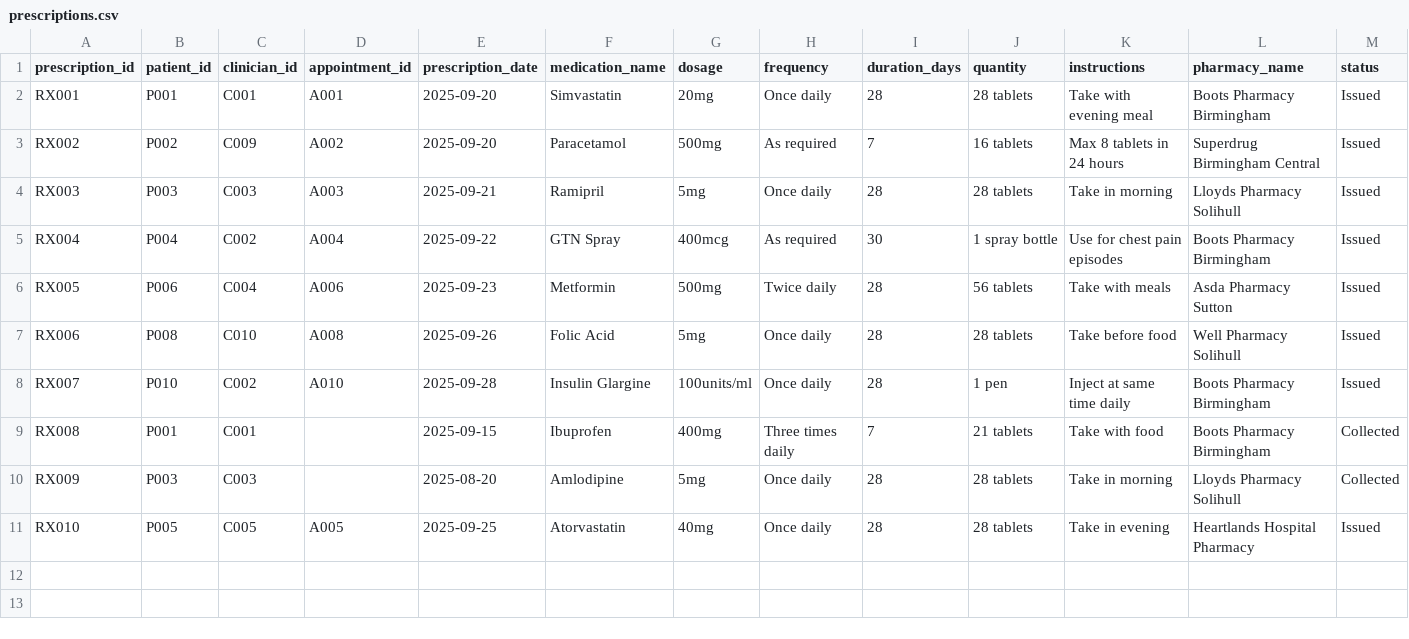
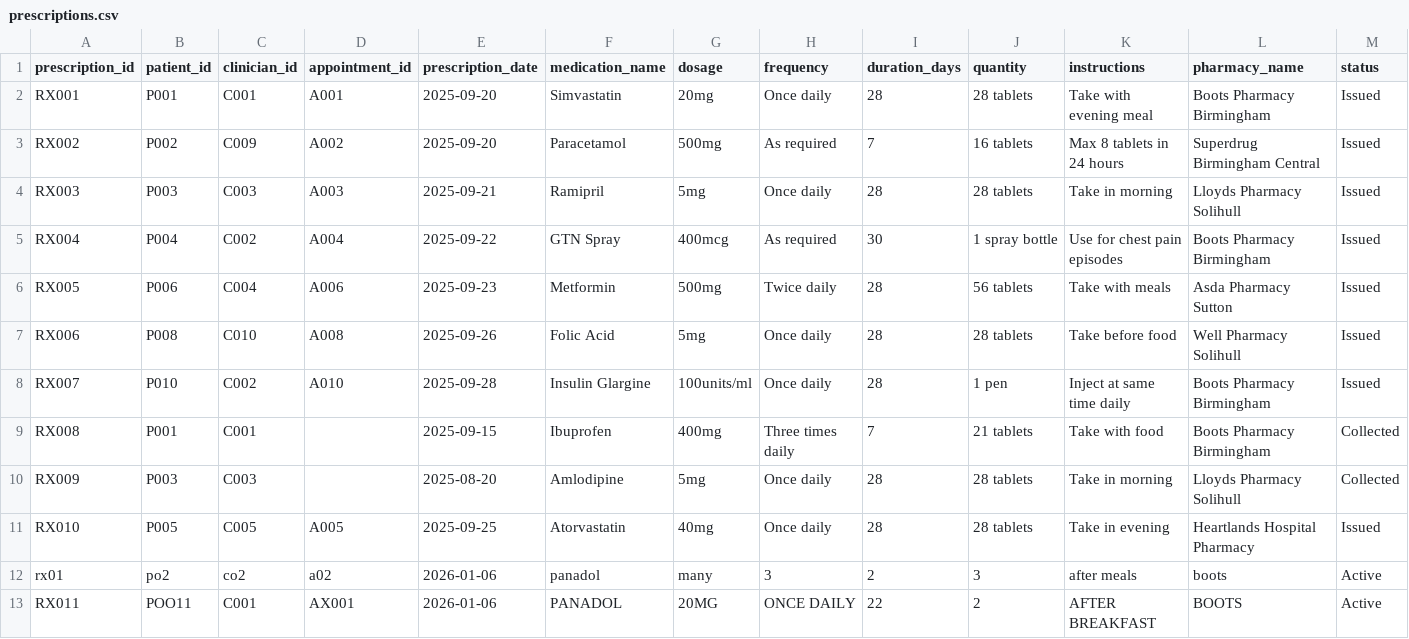
Before and after one commit to Abdul-Wasay122/UK-HealthCare-System-, a CSV file: csv/prescriptions.csv, drawn as a sheet; only a part is shown; rows hold the shown columns only; the diff names each change by its address in the sheet, - before the commit and + after, or states it on an @@ line.

```diff
--- a/csv/prescriptions.csv
+++ b/csv/prescriptions.csv
+row 12: rx01 | po2 | co2 | a02 | 2026-01-06 | panadol | many | 3 | 2 | 3 | after meals | boots | Active
+row 13: RX011 | POO11 | C001 | AX001 | 2026-01-06 | PANADOL | 20MG | ONCE DAILY | 22 | 2 | AFTER BREAKFAST | BOOTS | Active
```
Also changed, not shown: csv/appointments.csv, csv/patients.csv, 1 other file.
